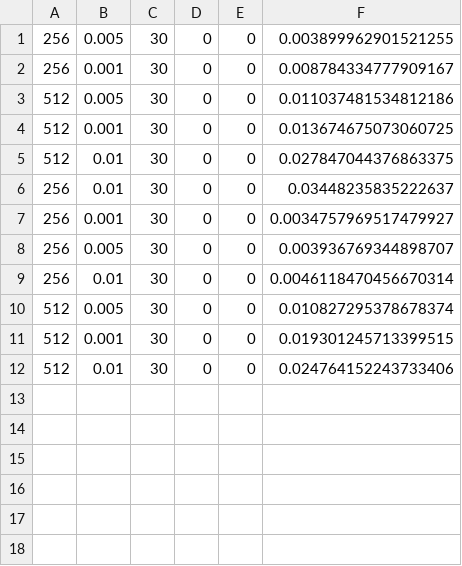
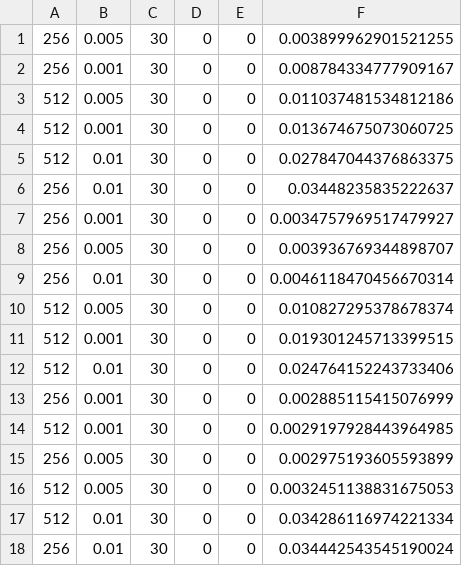
Before and after one commit to Mark-THU/load-point-forecast, a CSV file: 1223-code-DL/records/CNN_records.csv, drawn as a sheet.

```diff
--- a/1223-code-DL/records/CNN_records.csv
+++ b/1223-code-DL/records/CNN_records.csv
@@ -12 +12,7 @@
 512,0.01,30,0,0,0.024764152243733406
+256,0.001,30,0,0,0.002885115415076999
+512,0.001,30,0,0,0.0029197928443964985
+256,0.005,30,0,0,0.002975193605593899
+512,0.005,30,0,0,0.0032451138831675053
+512,0.01,30,0,0,0.034286116974221334
+256,0.01,30,0,0,0.034442543545190024
```
Also changed, not shown: 2 other files.
